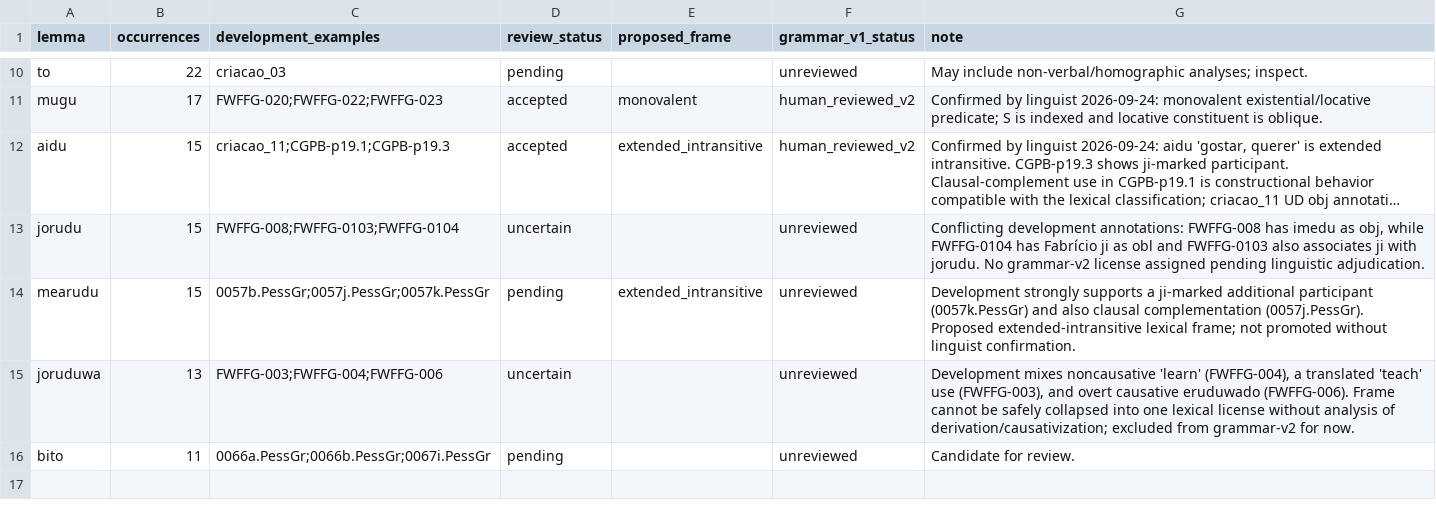
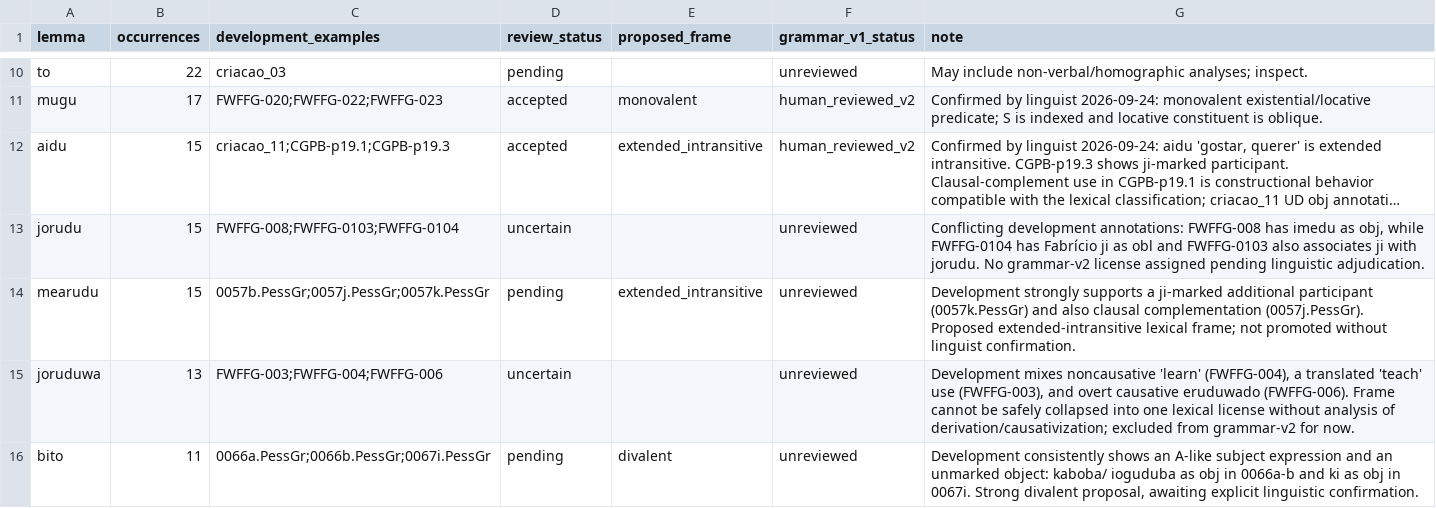
Before and after one commit to LanguageStructure/Bororo-Sentence-Generator-, a TSV file: article/grammar-v2/grammar_v2_review.tsv, drawn as a sheet; only a part is shown, gaps mark what is left out; long unchanged cells end in ….

Commit message:
Record divalent development evidence for bito

```diff
--- a/article/grammar-v2/grammar_v2_review.tsv
+++ b/article/grammar-v2/grammar_v2_review.tsv
@@ -15,2 +15,2 @@ mearudu	15	0057b.PessGr;0057j.PessGr;0057k.PessGr	pending	extended_intransitive
 joruduwa	13	FWFFG-003;FWFFG-004;FWFFG-006	uncertain		unreviewed	Development mixes noncausative 'learn' (FWFFG-004), a translated 'teach' use (FWFFG-003), and overt causative eruduwado (FWFFG-006). Frame cannot be safely collapsed into one lexical license without analysis of derivation/causativization; excluded from grammar-v2 for now.
-bito	11	0066a.PessGr;0066b.PessGr;0067i.PessGr	pending		unreviewed	Candidate for review.
+bito	11	0066a.PessGr;0066b.PessGr;0067i.PessGr	pending	divalent	unreviewed	Development consistently shows an A-like subject expression and an unmarked object: kaboba/ ioguduba as obj in 0066a-b and ki as obj in 0067i. Strong divalent proposal, awaiting explicit linguistic confirmation.
```
